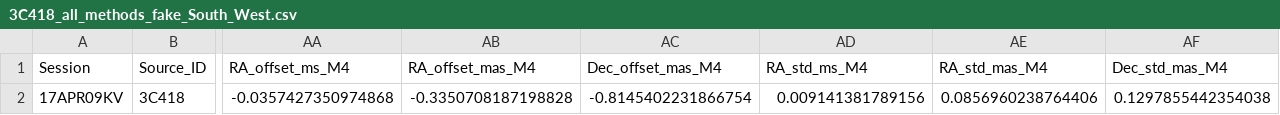
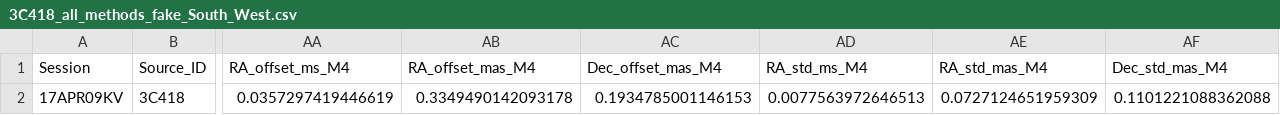
Before and after one commit to Namakau-Mwiya-Monde/Tests-using-3C418, a CSV file: South-West/3C418_all_methods_fake_South_West.csv, drawn as a sheet; only a part is shown, gaps mark what is left out; the diff names each change by its address in the sheet, - before the commit and + after, or states it on an @@ line.

Commit message:
Update 3C418_all_methods_fake_South_West.csv

```diff
--- a/South-West/3C418_all_methods_fake_South_West.csv
+++ b/South-West/3C418_all_methods_fake_South_West.csv
-AA2 (RA_offset_ms_M4): -0.0357427350974868
+AA2 (RA_offset_ms_M4): 0.0357297419446619
-AB2 (RA_offset_mas_M4): -0.3350708187198828
+AB2 (RA_offset_mas_M4): 0.3349490142093178
-AC2 (Dec_offset_mas_M4): -0.8145402231866754
+AC2 (Dec_offset_mas_M4): 0.1934785001146153
-AD2 (RA_std_ms_M4): 0.009141381789156
+AD2 (RA_std_ms_M4): 0.0077563972646513
-AE2 (RA_std_mas_M4): 0.0856960238764406
+AE2 (RA_std_mas_M4): 0.0727124651959309
-AF2 (Dec_std_mas_M4): 0.1297855442354038
+AF2 (Dec_std_mas_M4): 0.1101221088362088
```
